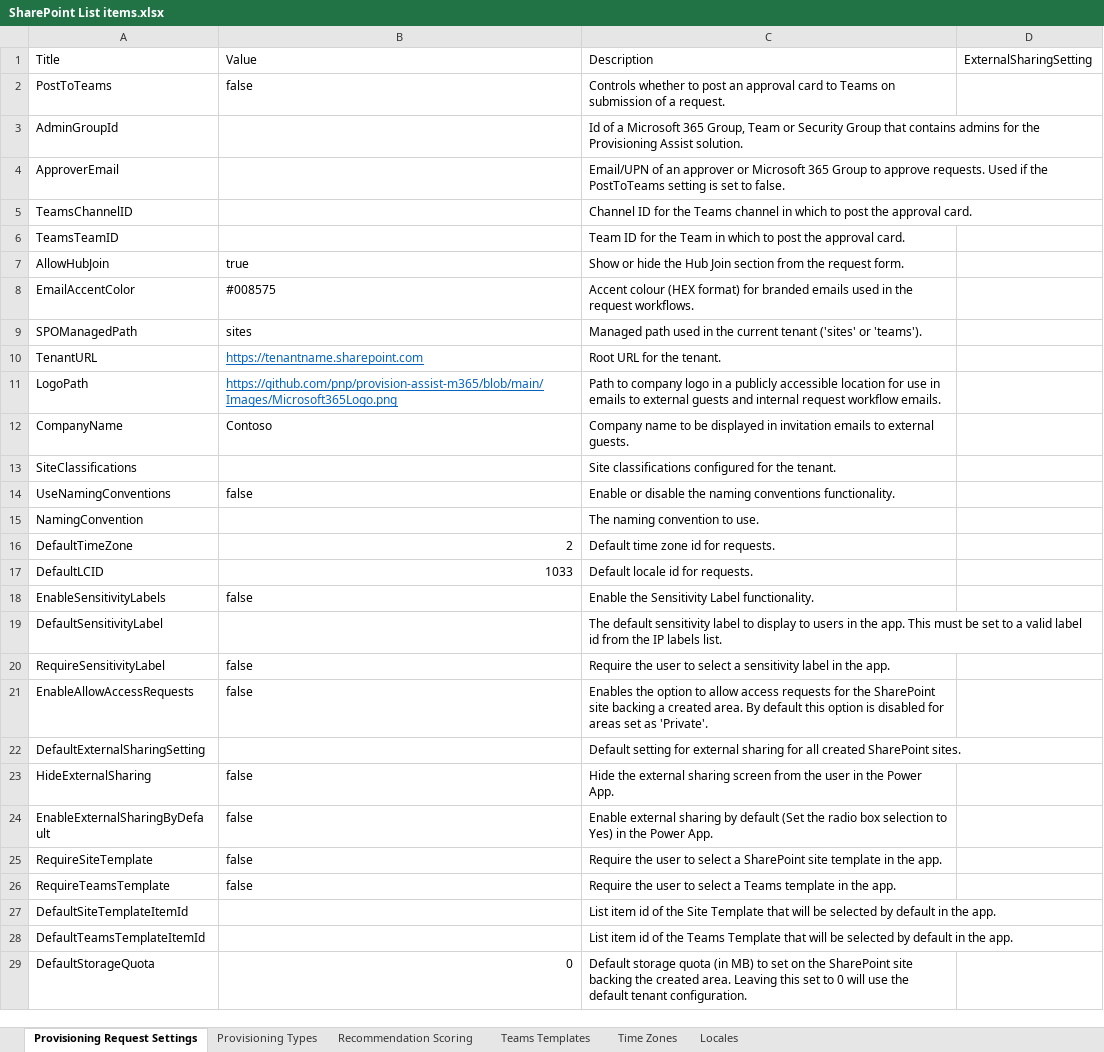
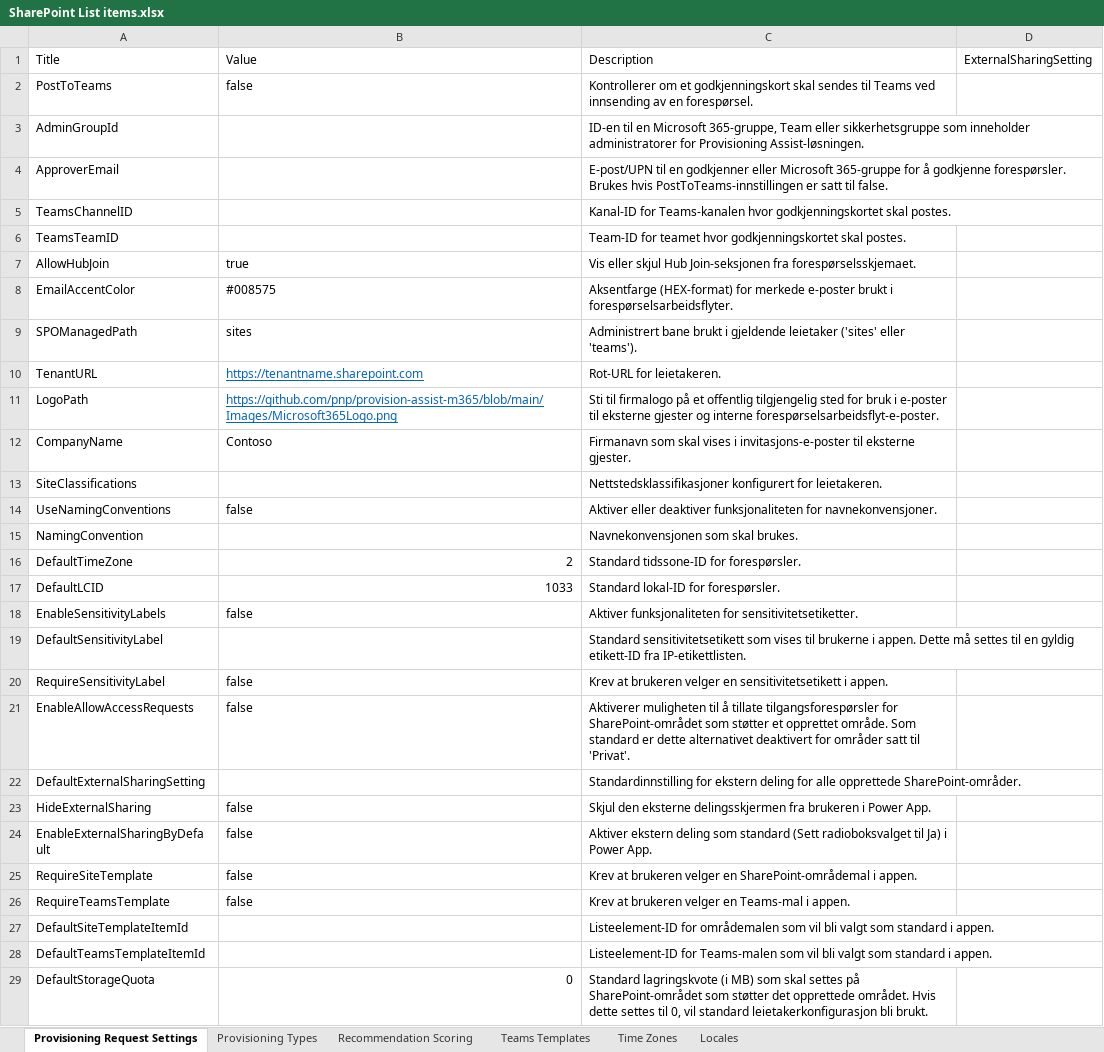
Before and after one commit to Puzzlepart/bestillingsportalen, an Excel workbook: Source/Settings/SharePoint List items.xlsx, sheet Provisioning Request Settings, drawn as a sheet; only a part is shown; values as stored, in another font and other column widths than the file's, no borders; table styles not drawn; the diff covers the shown part only; the diff names each change by its address in the sheet, - before the commit and + after, or states it on an @@ line.

Commit message:
Updated templates with changes made

```diff
--- a/Source/Settings/SharePoint List items.xlsx (sheet Provisioning Request Settings)
+++ b/Source/Settings/SharePoint List items.xlsx (sheet Provisioning Request Settings)
-C2: Controls whether to post an approval card to Teams on submission of a request.
+C2: Kontrollerer om et godkjenningskort skal sendes til Teams ved innsending av en forespørsel.
-C3: Id of a Microsoft 365 Group, Team or Security Group that contains admins for the Provisioning Assist solution.
+C3: ID-en til en Microsoft 365-gruppe, Team eller sikkerhetsgruppe som inneholder administratorer for Provisioning Assist-løsningen.
-C4: Email/UPN of an approver or Microsoft 365 Group to approve requests. Used if the PostToTeams setting is set to false.
+C4: E-post/UPN til en godkjenner eller Microsoft 365-gruppe for å godkjenne forespørsler. Brukes hvis PostToTeams-innstillingen er satt til false.
-C5: Channel ID for the Teams channel in which to post the approval card.
+C5: Kanal-ID for Teams-kanalen hvor godkjenningskortet skal postes.
-C6: Team ID for the Team in which to post the approval card.
+C6: Team-ID for teamet hvor godkjenningskortet skal postes.
-C7: Show or hide the Hub Join section from the request form.
+C7: Vis eller skjul Hub Join-seksjonen fra forespørselsskjemaet.
-C8: Accent colour (HEX format) for branded emails used in the request workflows.
+C8: Aksentfarge (HEX-format) for merkede e-poster brukt i forespørselsarbeidsflyter.
-C9: Managed path used in the current tenant ('sites' or 'teams').
+C9: Administrert bane brukt i gjeldende leietaker ('sites' eller 'teams').
-C10: Root URL for the tenant.
+C10: Rot-URL for leietakeren.
-C11: Path to company logo in a publicly accessible location for use in emails to external guests and internal request workflow emails.
+C11: Sti til firmalogo på et offentlig tilgjengelig sted for bruk i e-poster til eksterne gjester og interne forespørselsarbeidsflyt-e-poster.
-C12: Company name to be displayed in invitation emails to external guests.
+C12: Firmanavn som skal vises i invitasjons-e-poster til eksterne gjester.
-C13: Site classifications configured for the tenant.
+C13: Nettstedsklassifikasjoner konfigurert for leietakeren.
-C14: Enable or disable the naming conventions functionality.
+C14: Aktiver eller deaktiver funksjonaliteten for navnekonvensjoner.
-C15: The naming convention to use.
+C15: Navnekonvensjonen som skal brukes.
-C16: Default time zone id for requests.
+C16: Standard tidssone-ID for forespørsler.
-C17: Default locale id for requests.
+C17: Standard lokal-ID for forespørsler.
-C18: Enable the Sensitivity Label functionality.
+C18: Aktiver funksjonaliteten for sensitivitetsetiketter.
-C19: The default sensitivity label to display to users in the app. This must be set to a valid label id from the IP labels list.
+C19: Standard sensitivitetsetikett som vises til brukerne i appen. Dette må settes til en gyldig etikett-ID fra IP-etikettlisten.
-C20: Require the user to select a sensitivity label in the app.
+C20: Krev at brukeren velger en sensitivitetsetikett i appen.
-C21: Enables the option to allow access requests for the SharePoint site backing a created area. By default this option is disabled for areas set as 'Private'.
+C21: Aktiverer muligheten til å tillate tilgangsforespørsler for SharePoint-området som støtter et opprettet område. Som standard er dette alternativet deaktivert for områder satt til 'Privat'.
-C22: Default setting for external sharing for all created SharePoint sites.
+C22: Standardinnstilling for ekstern deling for alle opprettede SharePoint-områder.
-C23: Hide the external sharing screen from the user in the Power App.
+C23: Skjul den eksterne delingsskjermen fra brukeren i Power App.
-C24: Enable external sharing by default (Set the radio box selection to Yes) in the Power App.
+C24: Aktiver ekstern deling som standard (Sett radioboksvalget til Ja) i Power App.
-C25: Require the user to select a SharePoint site template in the app.
+C25: Krev at brukeren velger en SharePoint-områdemal i appen.
-C26: Require the user to select a Teams template in the app.
+C26: Krev at brukeren velger en Teams-mal i appen.
-C27: List item id of the Site Template that will be selected by default in the app.
+C27: Listeelement-ID for områdemalen som vil bli valgt som standard i appen.
-C28: List item id of the Teams Template that will be selected by default in the app.
+C28: Listeelement-ID for Teams-malen som vil bli valgt som standard i appen.
-C29: Default storage quota (in MB) to set on the SharePoint site backing the created area. Leaving this set to 0 will use the default tenant configuration.
+C29: Standard lagringskvote (i MB) som skal settes på SharePoint-området som støtter det opprettede området. Hvis dette settes til 0, vil standard leietakerkonfigurasjon bli brukt.
```
Also changed, not shown: 2 added rows and 16 edited cells elsewhere in this sheet, sheet Provisioning Types, sheet Locales, 4 other files.
